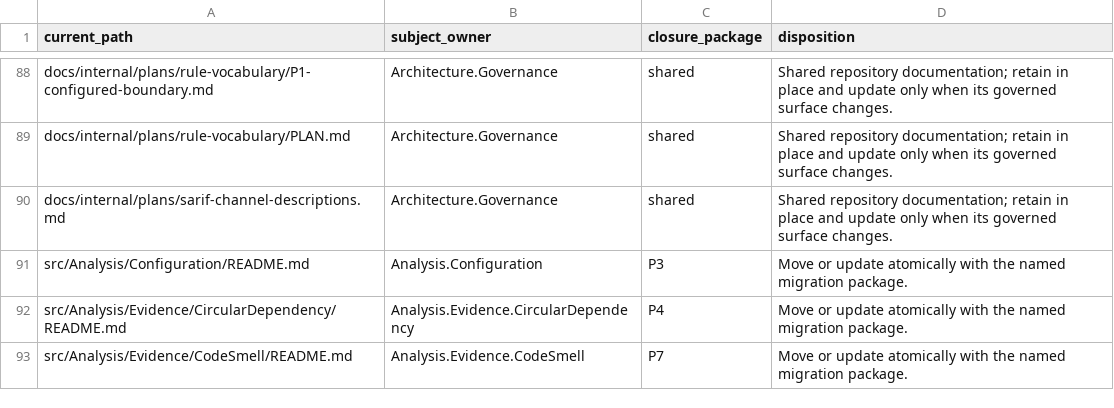
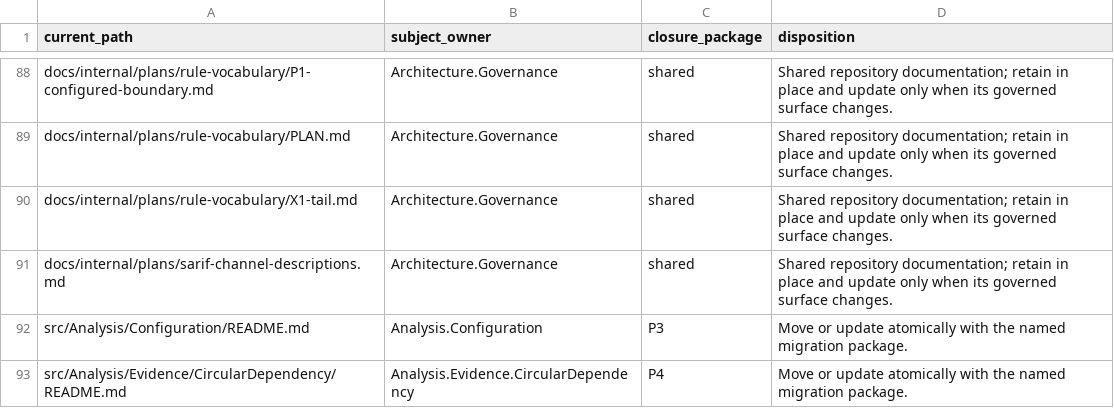
Before and after one commit to qualimetrix/qualimetrix, a TSV file: docs/internal/generated/modular-architecture/documentation-ownership.tsv, drawn as a sheet; only a part is shown, gaps mark what is left out; the shorter side is filled out with more unchanged rows; the diff names each change by its address in the sheet, - before the commit and + after, or states it on an @@ line.

```diff
--- a/docs/internal/generated/modular-architecture/documentation-ownership.tsv
+++ b/docs/internal/generated/modular-architecture/documentation-ownership.tsv
+row 90: docs/internal/plans/rule-vocabulary/X1-tail.md | Architecture.Governance | shared | Shared repository documentation; retain in place and update only when its governed surface changes.
```
Also changed, not shown: 4 other files.
